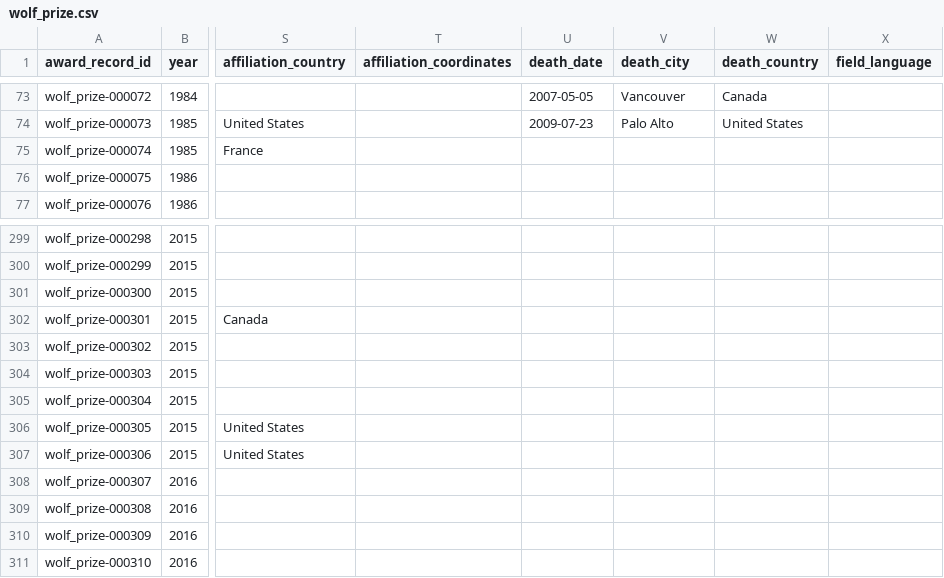
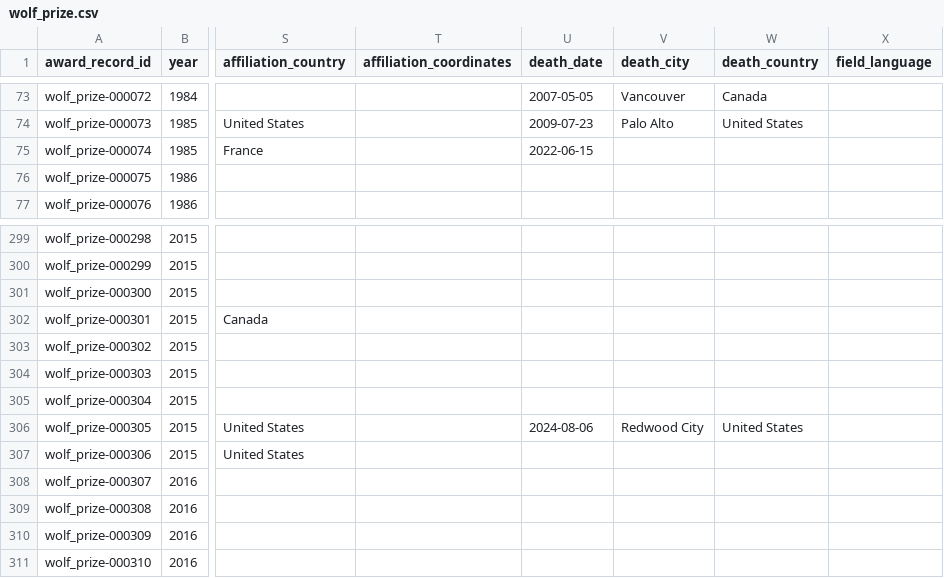
Before and after one commit to antb123/prizeatlas, a CSV file: datasets/wolf_prize.csv, drawn as a sheet; only a part is shown, gaps mark what is left out; the diff names each change by its address in the sheet, - before the commit and + after, or states it on an @@ line.

Commit message:
wolf_prize: fill death dates for Nozières and Bjorken

```diff
--- a/datasets/wolf_prize.csv
+++ b/datasets/wolf_prize.csv
-U75 (death_date): (empty)
+U75 (death_date): 2022-06-15
-U306 (death_date): (empty)
+U306 (death_date): 2024-08-06
-V306 (death_city): (empty)
+V306 (death_city): Redwood City
-W306 (death_country): (empty)
+W306 (death_country): United States
```
